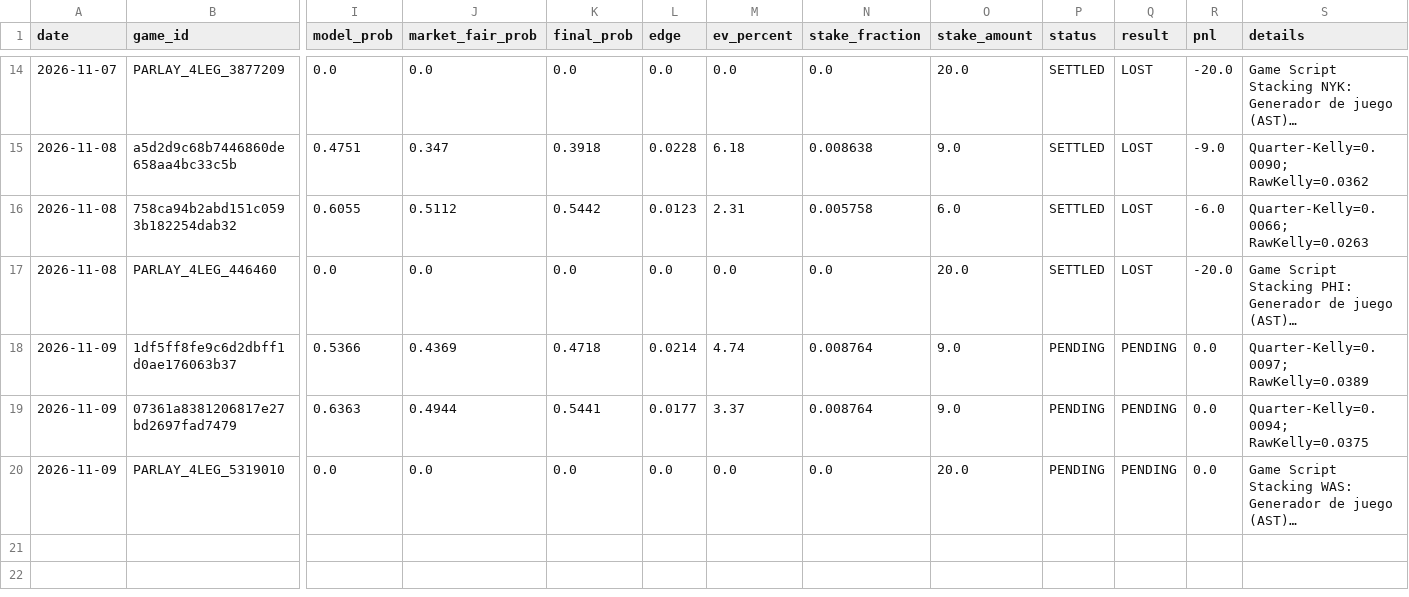
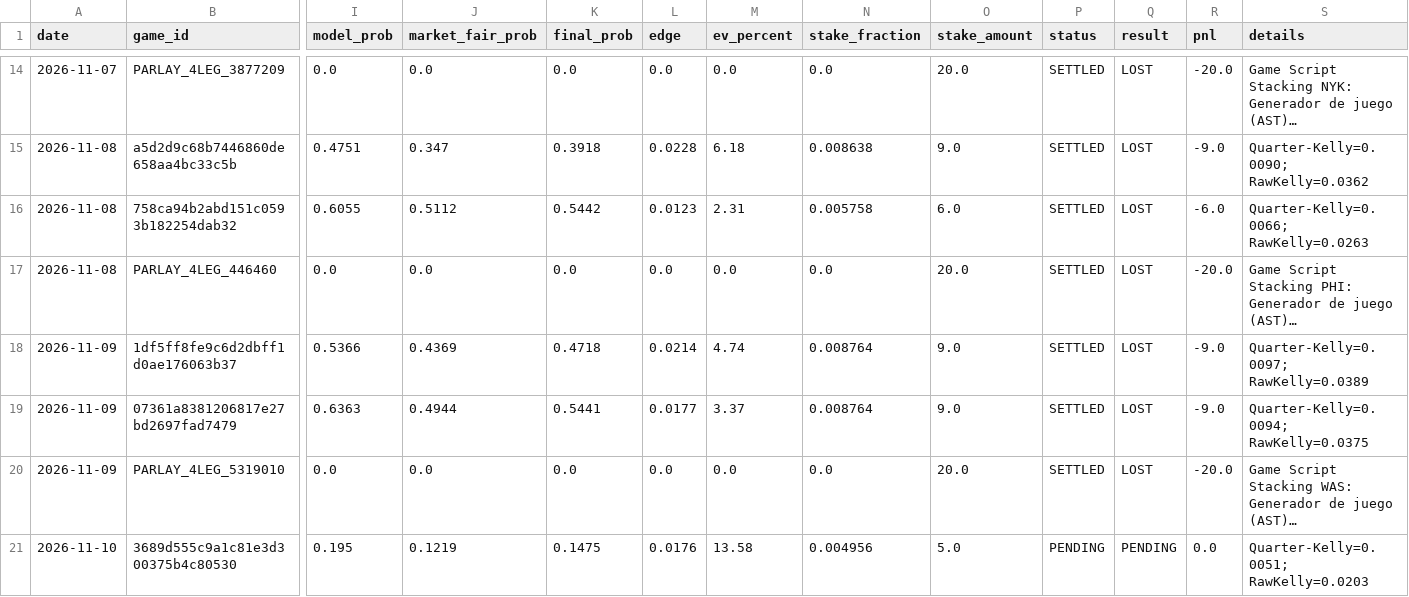
Before and after one commit to Nymos-byte/nba-quant-engine, a CSV file: data/history/todas_las_apuestas.csv, drawn as a sheet; only a part is shown, gaps mark what is left out; long unchanged cells end in …; rows hold the shown columns only; the diff covers the shown part only; the diff names each change by its address in the sheet, - before the commit and + after, or states it on an @@ line.

```diff
--- a/data/history/todas_las_apuestas.csv
+++ b/data/history/todas_las_apuestas.csv
-P18:P20 (status): PENDING
+P18:P20 (status): SETTLED
-Q18:Q20 (result): PENDING
+Q18:Q20 (result): LOST
-R18:R19 (pnl): 0.0
+R18:R19 (pnl): -9.0
-R20 (pnl): 0.0
+R20 (pnl): -20.0
+row 21: 2026-11-10 | 3689d555c9a1c81e3d300375b4c80530 | 0.195 | 0.1219 | 0.1475 | 0.0176 | 13.58 | 0.004956 | 5.0 | PENDING | PENDING | 0.0 | Quarter-Kelly=0.0051; RawKelly=0.0203
```
Also changed, not shown: 3 added rows elsewhere in this file, data/history/picks_2026-11-09.csv, 5 other files.
